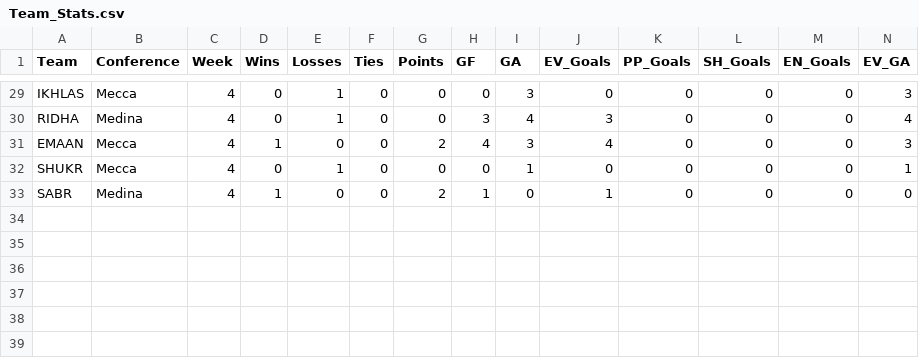
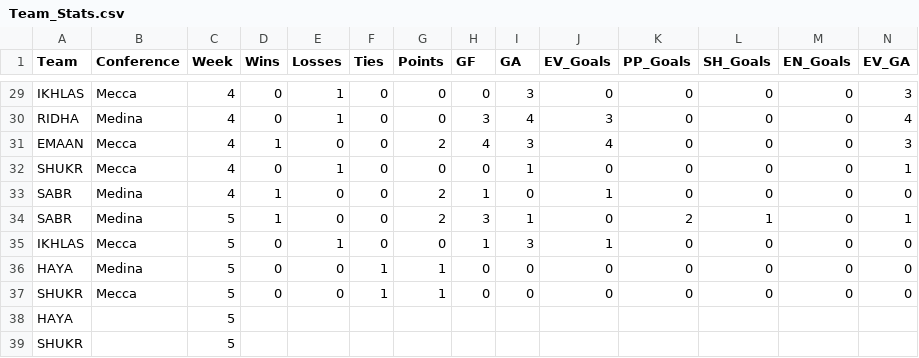
Before and after one commit to AhmadMobin/I_Slam-Hockey-2018-Stats, a CSV file: Team_Stats.csv, drawn as a sheet; only a part is shown, gaps mark what is left out; rows hold the shown columns only; the diff names each change by its address in the sheet, - before the commit and + after, or states it on an @@ line.

Commit message:
Add files via upload

```diff
--- a/Team_Stats.csv
+++ b/Team_Stats.csv
+row 34: SABR | Medina | 5 | 1 | 0 | 0 | 2 | 3 | 1 | 0 | 2 | 1 | 0 | 1
+row 35: IKHLAS | Mecca | 5 | 0 | 1 | 0 | 0 | 1 | 3 | 1 | 0 | 0 | 0 | 0
+row 36: HAYA | Medina | 5 | 0 | 0 | 1 | 1 | 0 | 0 | 0 | 0 | 0 | 0 | 0
+row 37: SHUKR | Mecca | 5 | 0 | 0 | 1 | 1 | 0 | 0 | 0 | 0 | 0 | 0 | 0
+row 38: HAYA |  | 5
+row 39: SHUKR |  | 5
```
